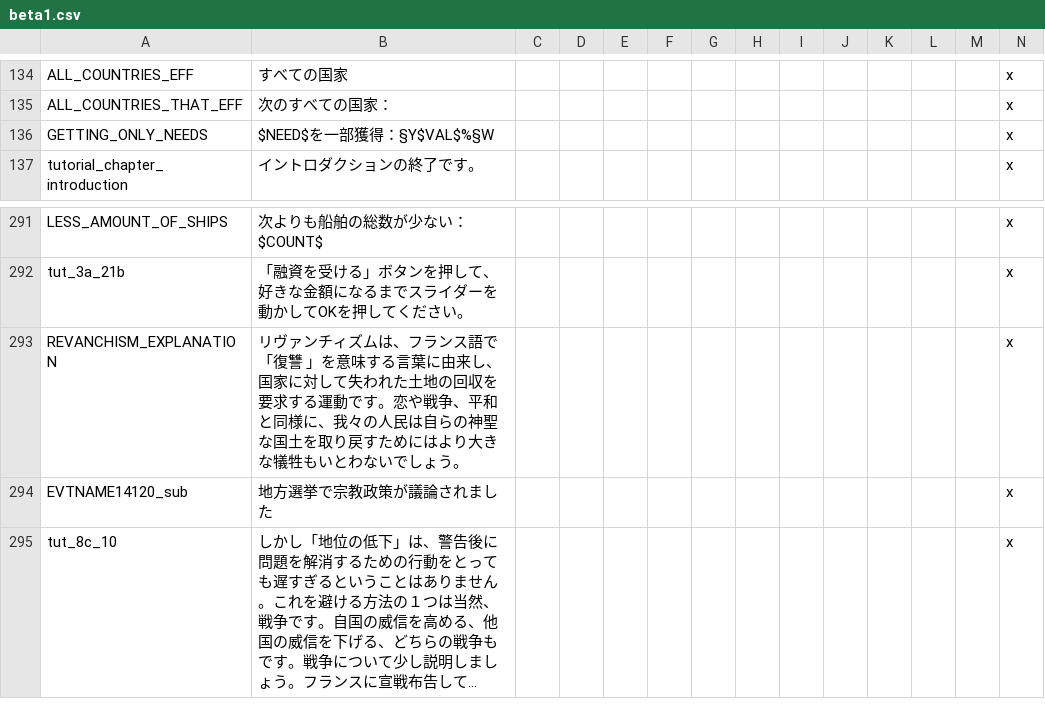
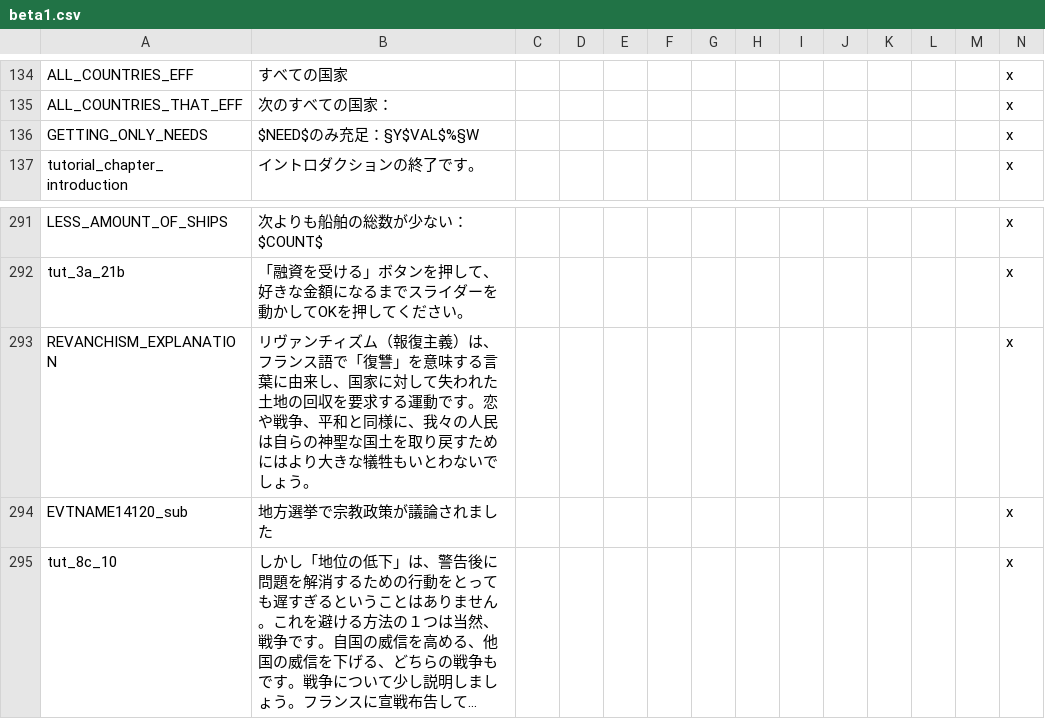
Before and after one commit to matanki-saito/VIC2JPModAppendixI, a CSV file: source/localisation/beta1.csv, drawn as a sheet; only a part is shown, gaps mark what is left out; long unchanged cells end in ….

```diff
--- a/source/localisation/beta1.csv
+++ b/source/localisation/beta1.csv
@@ -135,3 +135,3 @@ ALL_COUNTRIES_EFF;すべての国家;;;;;;;;;;;;x
 ALL_COUNTRIES_THAT_EFF;次のすべての国家：;;;;;;;;;;;;x
-GETTING_ONLY_NEEDS;$NEED$を一部獲得：§Y$VAL$%§W;;;;;;;;;;;;x
+GETTING_ONLY_NEEDS;$NEED$のみ充足：§Y$VAL$%§W;;;;;;;;;;;;x
 tutorial_chapter_introduction;イントロダクションの終了です。;;;;;;;;;;;;x
@@ -292,3 +292,3 @@ LESS_AMOUNT_OF_SHIPS;次よりも船舶の総数が少ない：$COUNT$;;;;;;;;;;
 tut_3a_21b;「融資を受ける」ボタンを押して、好きな金額になるまでスライダーを動かしてOKを押してください。;;;;;;;;;;;;x
-REVANCHISM_EXPLANATION;リヴァンチィズムは、フランス語で「復讐 」を意味する言葉に由来し、国家に対して失われた土地の回収を要求する運動です。恋や戦争、平和と同様に、我々の人民は自らの神聖な国土を取り戻すためにはより大きな犠牲もいとわないでしょう。;;;;;;;;;;;;x
+REVANCHISM_EXPLANATION;リヴァンチィズム（報復主義）は、フランス語で「復讐」を意味する言葉に由来し、国家に対して失われた土地の回収を要求する運動です。恋や戦争、平和と同様に、我々の人民は自らの神聖な国土を取り戻すためにはより大きな犠牲もいとわないでしょう。;;;;;;;;;;;;x
 EVTNAME14120_sub;地方選挙で宗教政策が議論されました;;;;;;;;;;;;x
```
Also changed, not shown: source/localisation/beta2.csv, 1 other file.
